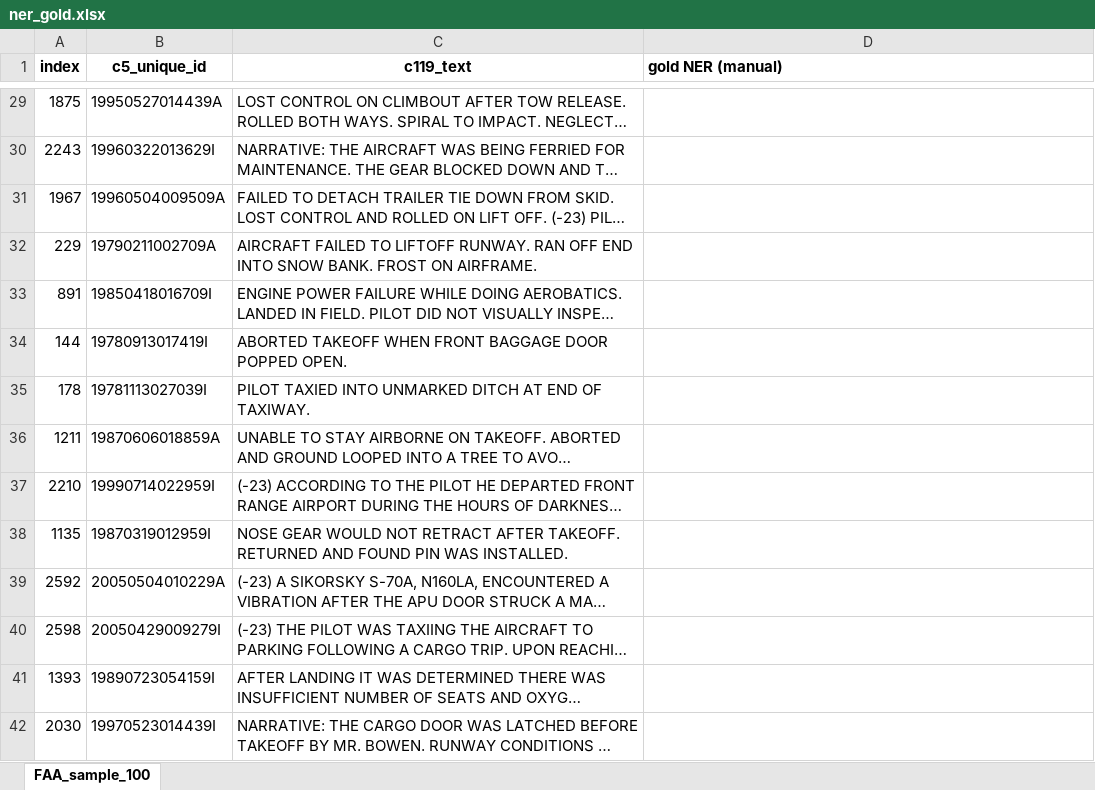
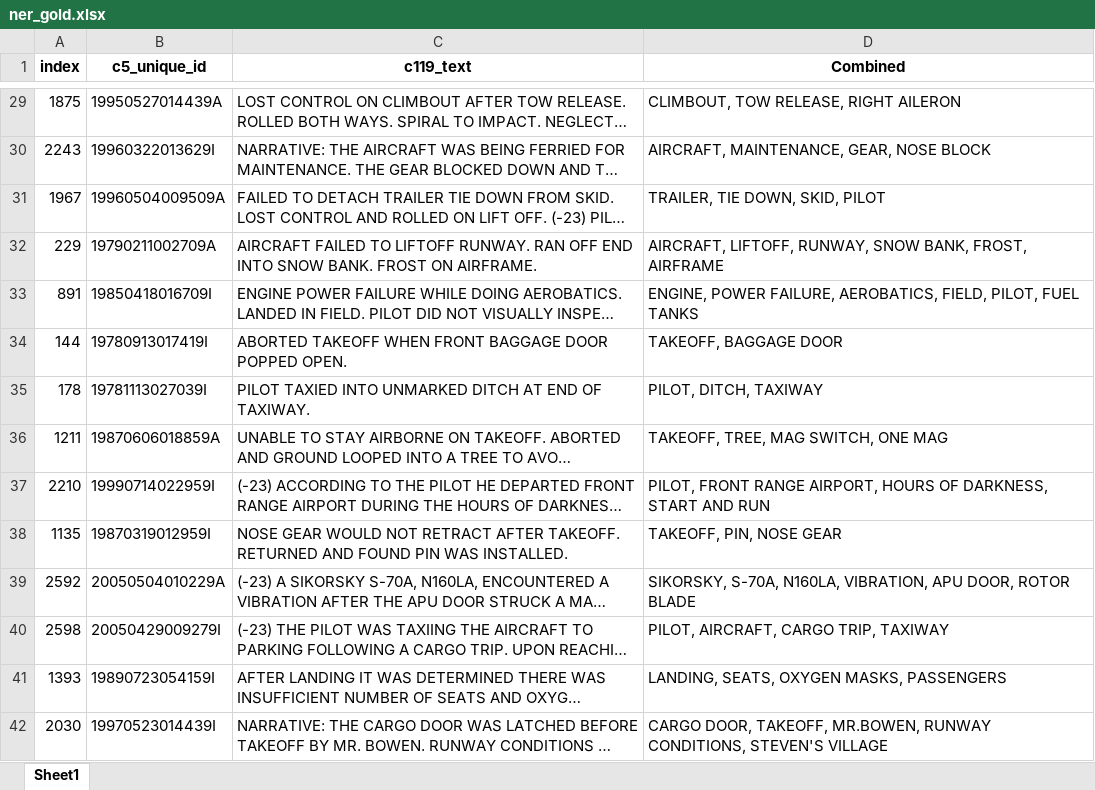
Before and after one commit to nd-crane/trusted_ke, an Excel workbook: gold_standard/gold/ner_gold.xlsx, sheet Sheet1, drawn as a sheet; only a part is shown, gaps mark what is left out; long unchanged cells end in …; values as stored, in another font and other column widths than the file's, no borders; charts and pictures not drawn; the diff covers the shown part only; the diff names each change by its address in the sheet, - before the commit and + after, or states it on an @@ line.

Commit message:
Added NER gold standard

```diff
--- a/gold_standard/gold/ner_gold.xlsx (sheet Sheet1)
+++ b/gold_standard/gold/ner_gold.xlsx (sheet Sheet1)
-sheet tab: FAA_sample_100
+sheet tab: Sheet1
-D1: gold NER (manual)
+D1: Combined
-D1 alignment: left
+D1 alignment: center
-D29 (Combined): (empty)
+D29 (Combined): CLIMBOUT, TOW RELEASE, RIGHT AILERON
-D30 (Combined): (empty)
+D30 (Combined): AIRCRAFT, MAINTENANCE, GEAR, NOSE BLOCK
-D31 (Combined): (empty)
+D31 (Combined): TRAILER, TIE DOWN, SKID, PILOT
-D32 (Combined): (empty)
+D32 (Combined): AIRCRAFT, LIFTOFF, RUNWAY, SNOW BANK, FROST, AIRFRAME
-D33 (Combined): (empty)
+D33 (Combined): ENGINE, POWER FAILURE, AEROBATICS, FIELD, PILOT, FUEL TANKS
-D34 (Combined): (empty)
+D34 (Combined): TAKEOFF, BAGGAGE DOOR
-D35 (Combined): (empty)
+D35 (Combined): PILOT, DITCH, TAXIWAY
-D36 (Combined): (empty)
+D36 (Combined): TAKEOFF, TREE, MAG SWITCH, ONE MAG
-D37 (Combined): (empty)
+D37 (Combined): PILOT, FRONT RANGE AIRPORT, HOURS OF DARKNESS, START AND RUN
-D38 (Combined): (empty)
+D38 (Combined): TAKEOFF, PIN, NOSE GEAR
-D39 (Combined): (empty)
+D39 (Combined): SIKORSKY, S-70A, N160LA, VIBRATION, APU DOOR, ROTOR BLADE
-D40 (Combined): (empty)
+D40 (Combined): PILOT, AIRCRAFT, CARGO TRIP, TAXIWAY
-D41 (Combined): (empty)
+D41 (Combined): LANDING, SEATS, OXYGEN MASKS, PASSENGERS
-D42 (Combined): (empty)
+D42 (Combined): CARGO DOOR, TAKEOFF, MR.BOWEN, RUNWAY CONDITIONS, STEVEN'S VILLAGE
```
Also changed, not shown: 86 edited cells elsewhere in this sheet, charts or pictures.
